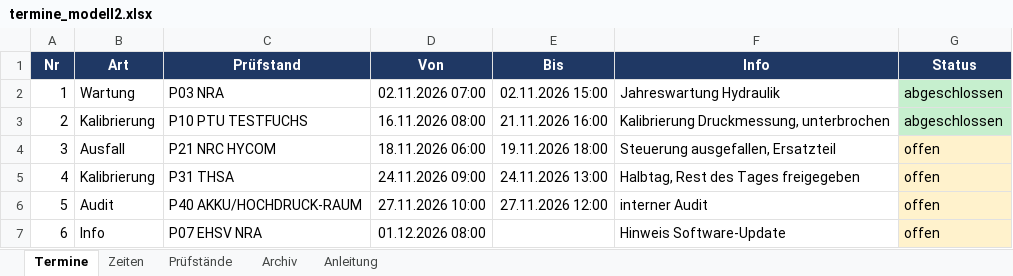
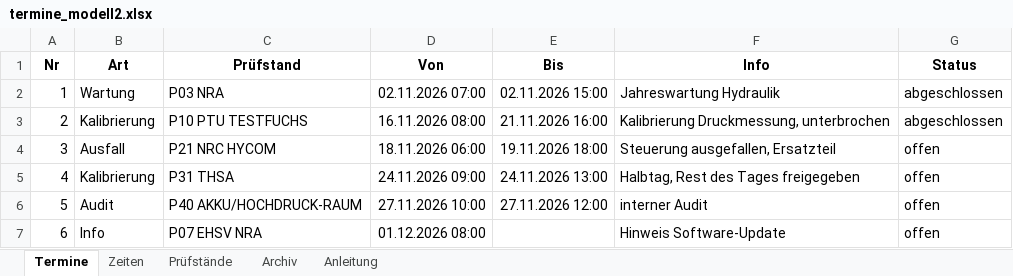
Before and after one commit to 17Trust09/lhtpi, an Excel workbook: terminboard/vorlagen/termine_modell2.xlsx, sheet Termine, drawn as a sheet; values as stored, in another font and other column widths than the file's, no borders; the diff names each change by its address in the sheet, - before the commit and + after, or states it on an @@ line.

```diff
--- a/terminboard/vorlagen/termine_modell2.xlsx (sheet Termine)
+++ b/terminboard/vorlagen/termine_modell2.xlsx (sheet Termine)
@@ A1:G1 fill: #1F3864 → none, text colour: #FFFFFF → black @@
-G2:G3 fill: #C6EFCE
+G2:G3 fill: none
-G4:G7 fill: #FFF2CC
+G4:G7 fill: none
```
Also changed, not shown: sheet Archiv, sheet Anleitung, sheet Zeiten, sheet Prüfstände, 2 other files.
